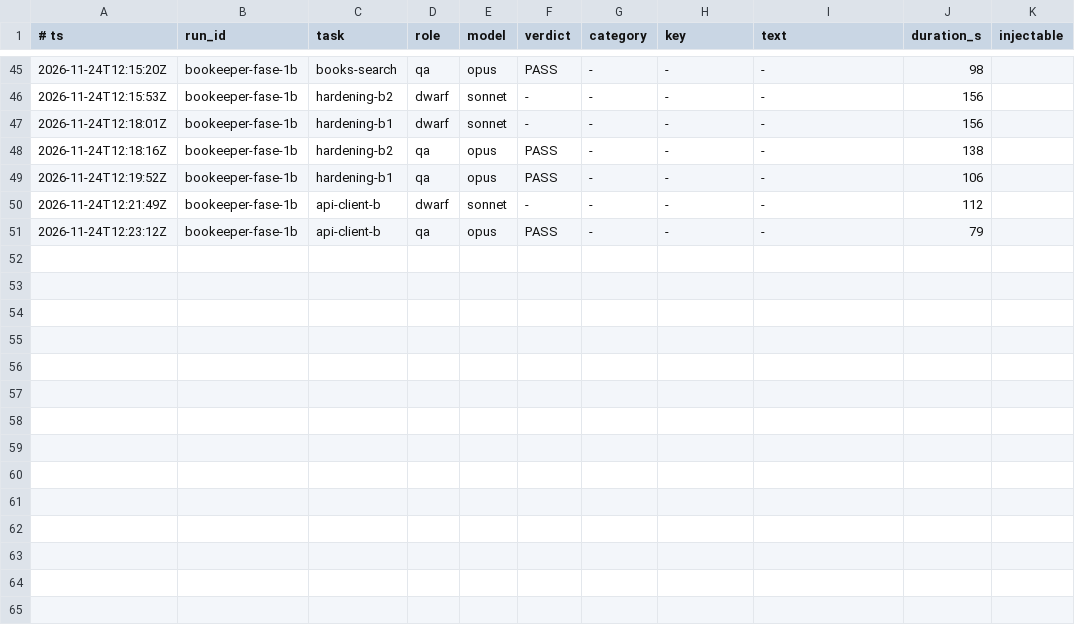
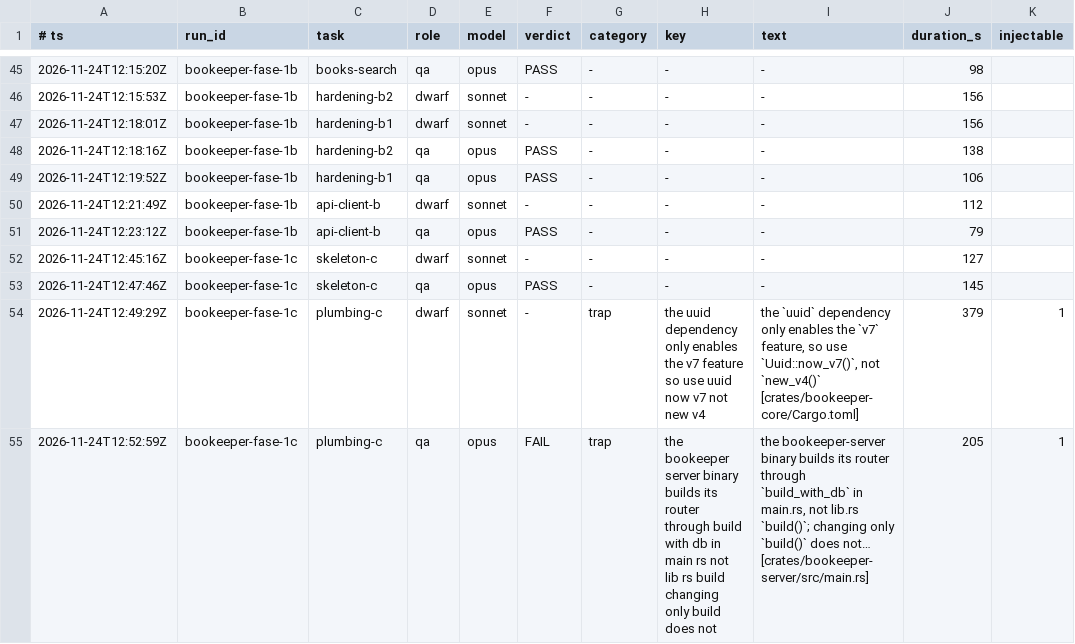
Before and after one commit to Bardugo624/Bookeeper-Neo, a TSV file: .forge/ledger.tsv, drawn as a sheet; only a part is shown, gaps mark what is left out; the diff names each change by its address in the sheet, - before the commit and + after, or states it on an @@ line.

```diff
--- a/.forge/ledger.tsv
+++ b/.forge/ledger.tsv
+row 52: 2026-11-24T12:45:16Z | bookeeper-fase-1c | skeleton-c | dwarf | sonnet | - | - | - | - | 127
+row 53: 2026-11-24T12:47:46Z | bookeeper-fase-1c | skeleton-c | qa | opus | PASS | - | - | - | 145
+row 54: 2026-11-24T12:49:29Z | bookeeper-fase-1c | plumbing-c | dwarf | sonnet | - | trap | the uuid dependency only enables the v7 feature so use uuid now v7 not new v4 | the `uuid` dependency only enables the `v7` feature, so use `Uuid::now_v7()`, not `new_v4()` [crates/bookeeper-core/Cargo.toml] | 379 | 1
+row 55: 2026-11-24T12:52:59Z | bookeeper-fase-1c | plumbing-c | qa | opus | FAIL | trap | the bookeeper server binary builds its router through build with db in main rs not lib rs build changing only build does not | the bookeeper-server binary builds its router through `build_with_db` in main.rs, not lib.rs `build()`; changing only `build()` does not… [crates/bookeeper-server/src/main.rs] | 205 | 1
```
Also changed, not shown: 1 other file.
